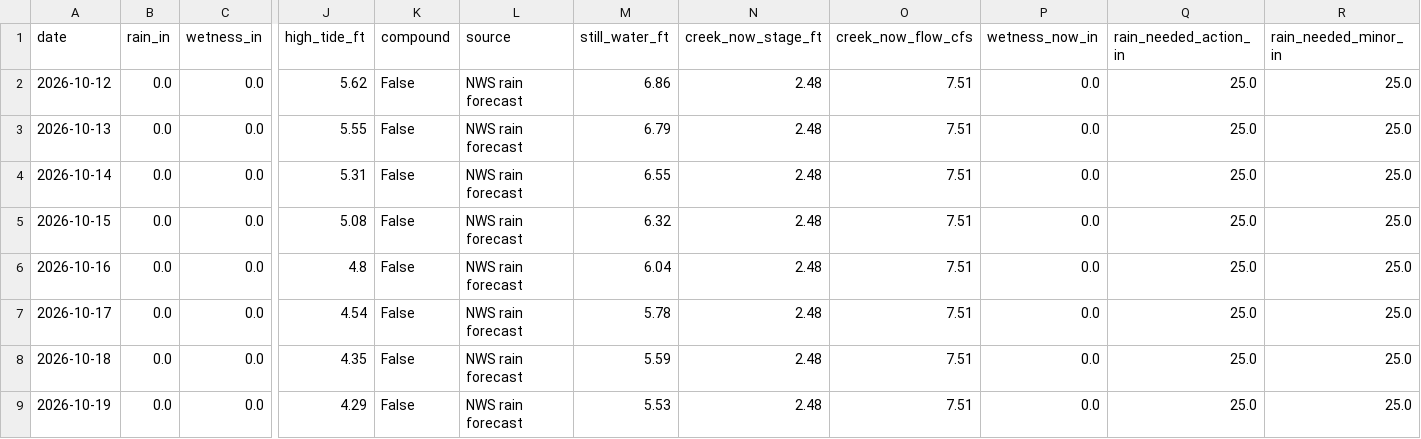
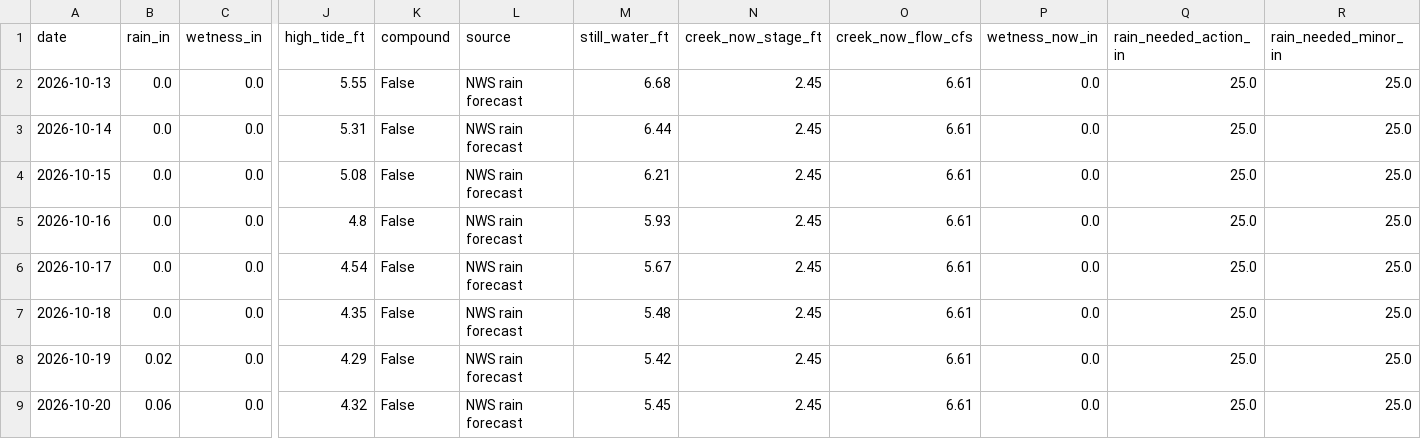
Before and after one commit to kevinkeet/frontpage, a CSV file: capitola/data/creek_forecast.csv, drawn as a sheet; only a part is shown, gaps mark what is left out; removed rows and columns are numbered as before the commit, all else as after; rows hold the shown columns only; the diff names each change by its address in the sheet, - before the commit and + after, or states it on an @@ line.

```diff
--- a/capitola/data/creek_forecast.csv
+++ b/capitola/data/creek_forecast.csv
-row 2: 2026-10-12 | 0.0 | 0.0 | 5.62 | False | NWS rain forecast | 6.86 | 2.48 | 7.51 | 0.0 | 25.0 | 25.0
-M2 (still_water_ft): 6.79
+M2 (still_water_ft): 6.68
-N2:N8 (creek_now_stage_ft): 2.48
+N2:N8 (creek_now_stage_ft): 2.45
-O2:O8 (creek_now_flow_cfs): 7.51
+O2:O8 (creek_now_flow_cfs): 6.61
-M3 (still_water_ft): 6.55
+M3 (still_water_ft): 6.44
-M4 (still_water_ft): 6.32
+M4 (still_water_ft): 6.21
-M5 (still_water_ft): 6.04
+M5 (still_water_ft): 5.93
-M6 (still_water_ft): 5.78
+M6 (still_water_ft): 5.67
-M7 (still_water_ft): 5.59
+M7 (still_water_ft): 5.48
-B8 (rain_in): 0.0
+B8 (rain_in): 0.02
-M8 (still_water_ft): 5.53
+M8 (still_water_ft): 5.42
+row 9: 2026-10-20 | 0.06 | 0.0 | 4.32 | False | NWS rain forecast | 5.45 | 2.45 | 6.61 | 0.0 | 25.0 | 25.0
```
Also changed, not shown: capitola/data/forecast_daily.csv, capitola/data/forecast_hourly.csv, 8 other files.
